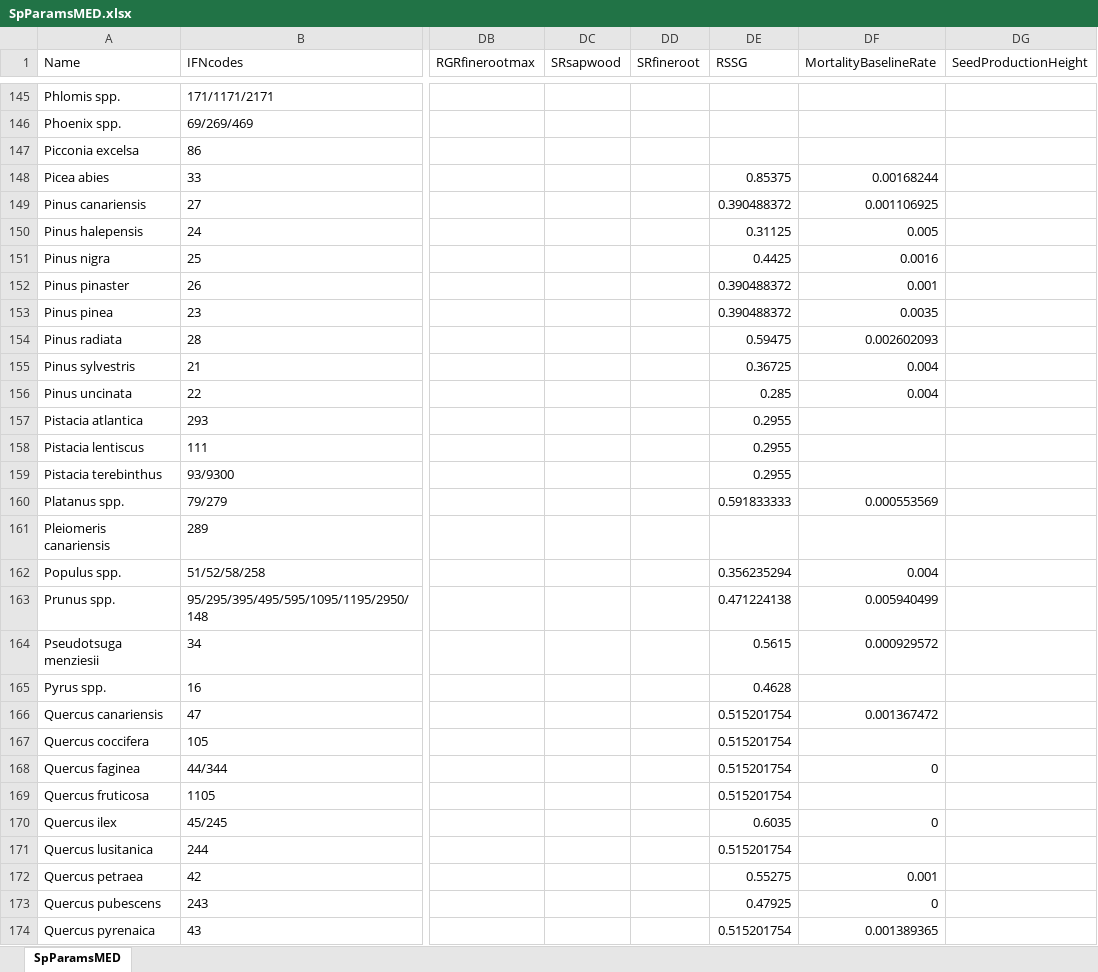
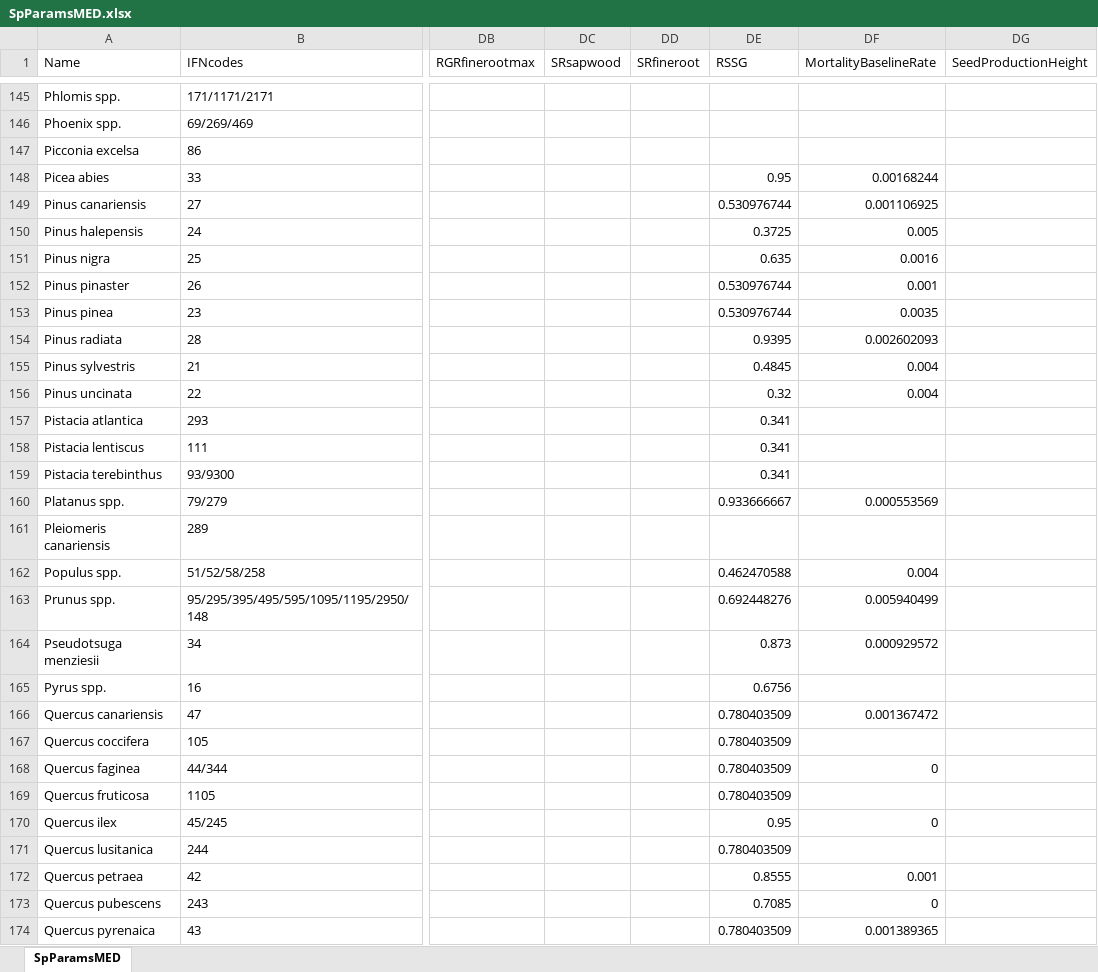
Before and after one commit to emf-creaf/medfate, an Excel workbook: data-raw/SpParamsMED.xlsx, sheet SpParamsMED, drawn as a sheet; only a part is shown, gaps mark what is left out; values as stored, in another font and other column widths than the file's, no borders; table styles not drawn; the diff covers the shown part only; the diff names each change by its address in the sheet, - before the commit and + after, or states it on an @@ line.

Commit message:
RSSG-shade

```diff
--- a/data-raw/SpParamsMED.xlsx (sheet SpParamsMED)
+++ b/data-raw/SpParamsMED.xlsx (sheet SpParamsMED)
-DE148 (RSSG): 0.85375
+DE148 (RSSG): 0.95
-DE149 (RSSG): 0.390488372
+DE149 (RSSG): 0.530976744
-DE150 (RSSG): 0.31125
+DE150 (RSSG): 0.3725
-DE151 (RSSG): 0.4425
+DE151 (RSSG): 0.635
-DE152:DE153 (RSSG): 0.390488372
+DE152:DE153 (RSSG): 0.530976744
-DE154 (RSSG): 0.59475
+DE154 (RSSG): 0.9395
-DE155 (RSSG): 0.36725
+DE155 (RSSG): 0.4845
-DE156 (RSSG): 0.285
+DE156 (RSSG): 0.32
-DE157:DE159 (RSSG): 0.2955
+DE157:DE159 (RSSG): 0.341
-DE160 (RSSG): 0.591833333
+DE160 (RSSG): 0.933666667
-DE162 (RSSG): 0.356235294
+DE162 (RSSG): 0.462470588
-DE163 (RSSG): 0.471224138
+DE163 (RSSG): 0.692448276
-DE164 (RSSG): 0.5615
+DE164 (RSSG): 0.873
-DE165 (RSSG): 0.4628
+DE165 (RSSG): 0.6756
-DE166:DE169 (RSSG): 0.515201754
+DE166:DE169 (RSSG): 0.780403509
-DE170 (RSSG): 0.6035
+DE170 (RSSG): 0.95
-DE171 (RSSG): 0.515201754
+DE171 (RSSG): 0.780403509
-DE172 (RSSG): 0.55275
+DE172 (RSSG): 0.8555
-DE173 (RSSG): 0.47925
+DE173 (RSSG): 0.7085
-DE174 (RSSG): 0.515201754
+DE174 (RSSG): 0.780403509
```
Also changed, not shown: 103 edited cells elsewhere in this sheet, data-raw/InitialSpParamsMED.xlsx, 5 other files.
